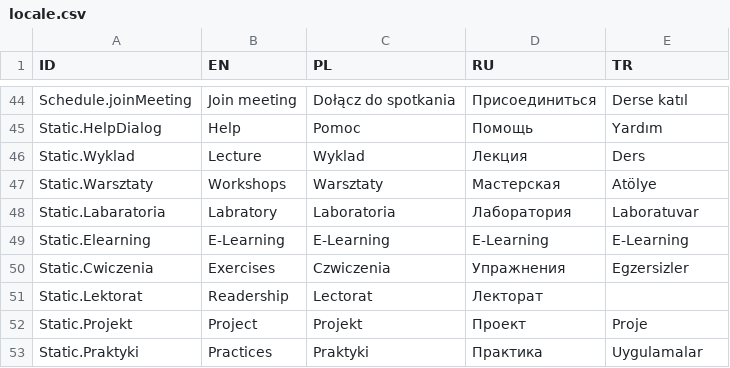
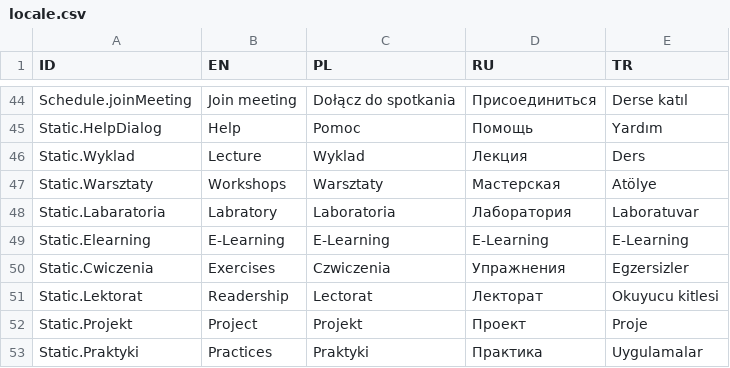
Before and after one commit to limtis0/mobileCDV-flutter, a CSV file: assets/locale/locale.csv, drawn as a sheet; only a part is shown, gaps mark what is left out; the diff covers the shown part only.

```diff
--- a/assets/locale/locale.csv
+++ b/assets/locale/locale.csv
@@ -50,3 +50,3 @@ Static.Elearning,E-Learning ,E-Learning,E-Learning ,E-Learning
 Static.Cwiczenia,Exercises ,Czwiczenia,Упражнения ,Egzersizler
-Static.Lektorat,Readership,Lectorat,Лекторат,
+Static.Lektorat,Readership,Lectorat,Лекторат,Okuyucu kitlesi
 Static.Projekt,Project,Projekt,Проект,Proje
```
Also changed, not shown: 29 edited cells elsewhere in this file, 3 other files.
